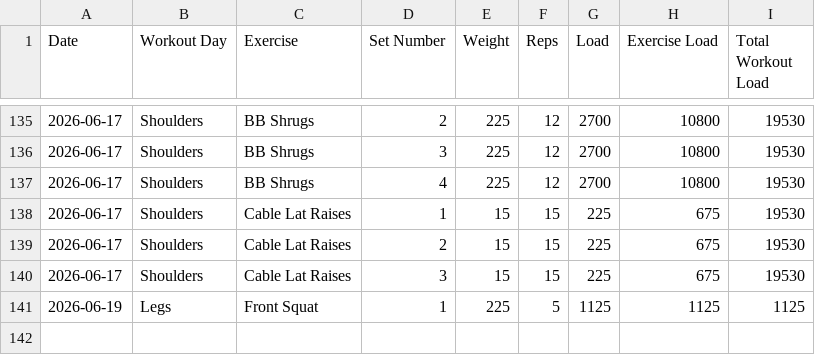
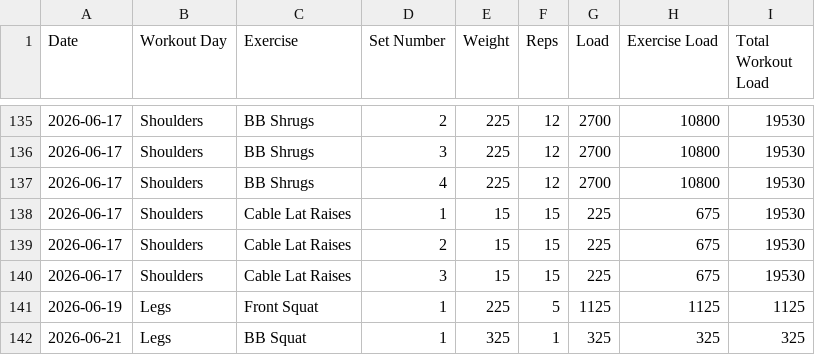
Before and after one commit to auckiefenstermacher19-cmd/Workout-Tracker-v2, a CSV file: workout_tracker.csv, drawn as a sheet; only a part is shown, gaps mark what is left out; the diff names each change by its address in the sheet, - before the commit and + after, or states it on an @@ line.

Commit message:
Autosave Legs — 2026-06-21

```diff
--- a/workout_tracker.csv
+++ b/workout_tracker.csv
+row 142: 2026-06-21 | Legs | BB Squat | 1 | 325 | 1 | 325 | 325 | 325
```
